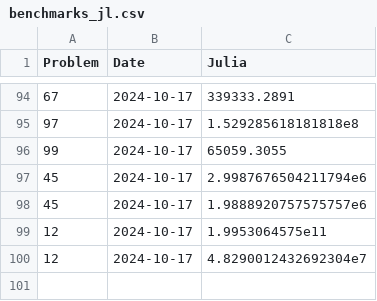
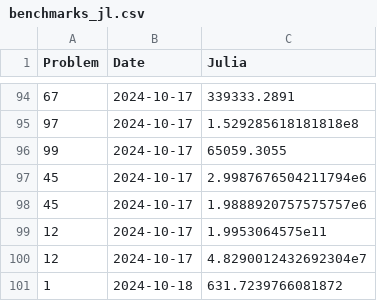
Before and after one commit to Brinkhuis/Euler, a CSV file: julia/benchmarks_jl.csv, drawn as a sheet; only a part is shown, gaps mark what is left out; the diff names each change by its address in the sheet, - before the commit and + after, or states it on an @@ line.

```diff
--- a/julia/benchmarks_jl.csv
+++ b/julia/benchmarks_jl.csv
+row 101: 1 | 2024-10-18 | 631.7239766081872
```
Also changed, not shown: 1 other file.
